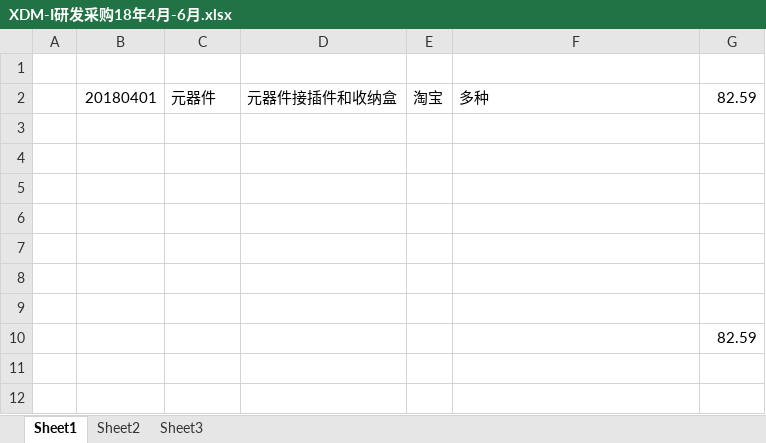
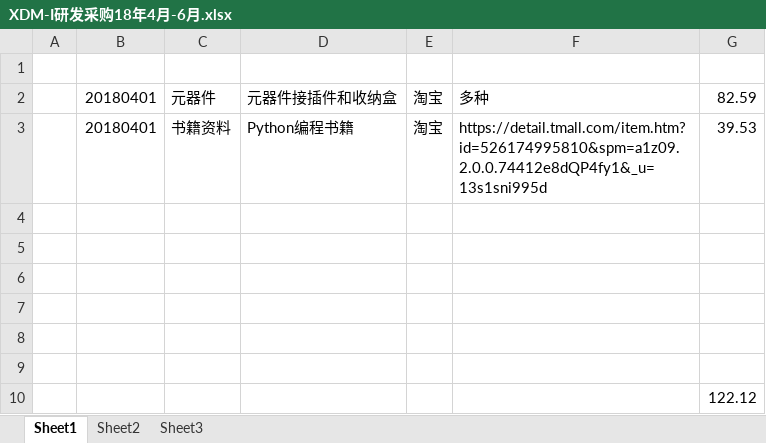
Before and after one commit to laa6202/CHK_I, an Excel workbook: doc/财务记录/XDM-I研发采购18年4月-6月.xlsx, sheet Sheet1, drawn as a sheet; values as stored, in another font and other column widths than the file's, no borders; removed rows and columns are numbered as before the commit, all else as after; the diff names each change by its address in the sheet, - before the commit and + after, or states it on an @@ line.

```diff
--- a/doc/财务记录/XDM-I研发采购18年4月-6月.xlsx (sheet Sheet1)
+++ b/doc/财务记录/XDM-I研发采购18年4月-6月.xlsx (sheet Sheet1)
+row 3:  | 20180401 | 书籍资料 | Python编程书籍 | 淘宝 | https://detail.tmall.com/item.htm?id=526174995810&spm=a1z09.2.0.0.74412e8dQP4fy1&_u=13s1sni995d | 39.53
-row 9: (empty)
-G10: 82.59
+G10: 122.12
```
Also changed, not shown: 7 other files.
